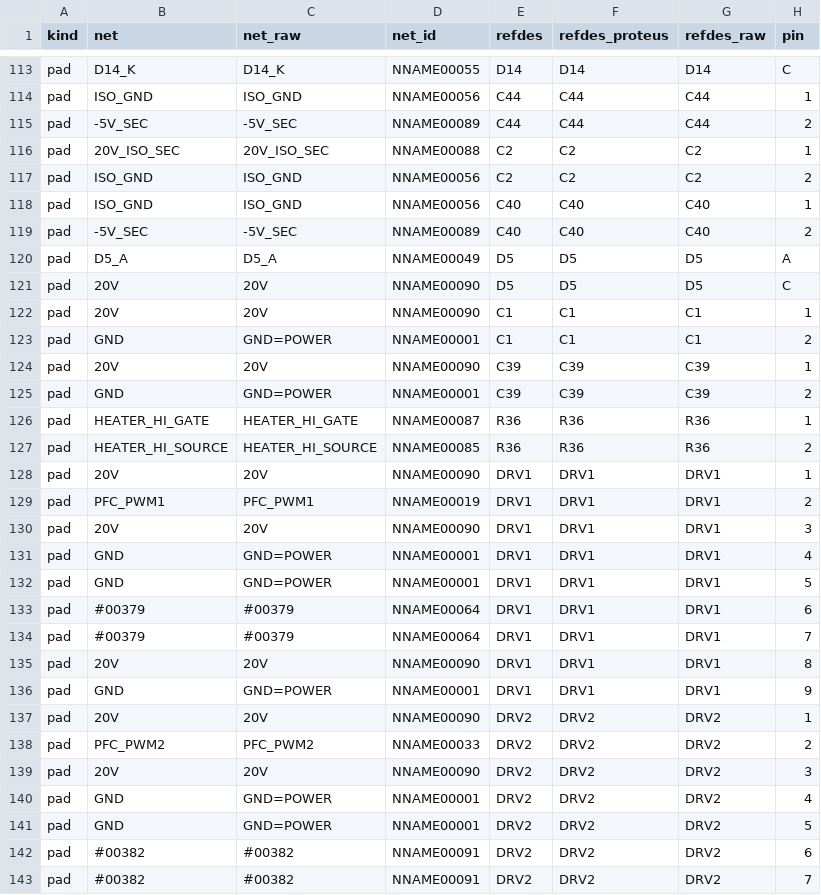
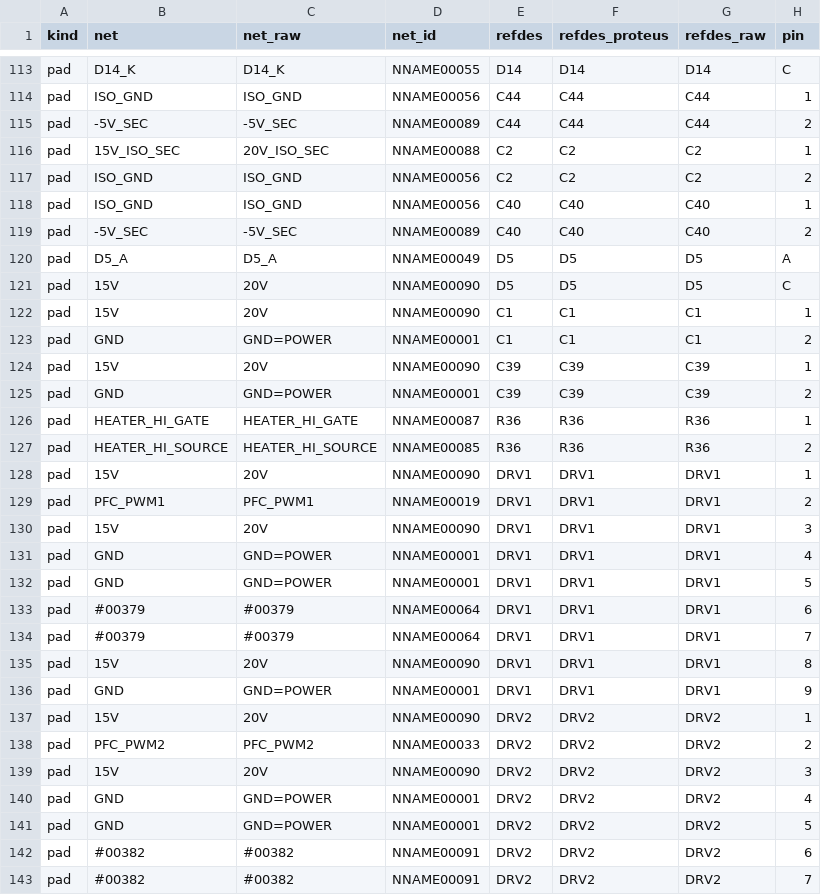
Before and after one commit to johonkanen/tube_psu_kicad, a CSV file: reference/ipc356_pads.csv, drawn as a sheet; only a part is shown, gaps mark what is left out; the diff covers the shown part only; the diff names each change by its address in the sheet, - before the commit and + after, or states it on an @@ line.

```diff
--- a/reference/ipc356_pads.csv
+++ b/reference/ipc356_pads.csv
-B116 (net): 20V_ISO_SEC
+B116 (net): 15V_ISO_SEC
-B121:B122 (net): 20V
+B121:B122 (net): 15V
-B124 (net): 20V
+B124 (net): 15V
-B128 (net): 20V
+B128 (net): 15V
-B130 (net): 20V
+B130 (net): 15V
-B135 (net): 20V
+B135 (net): 15V
-B137 (net): 20V
+B137 (net): 15V
-B139 (net): 20V
+B139 (net): 15V
```
Also changed, not shown: 56 edited cells elsewhere in this file, 41 other files.
